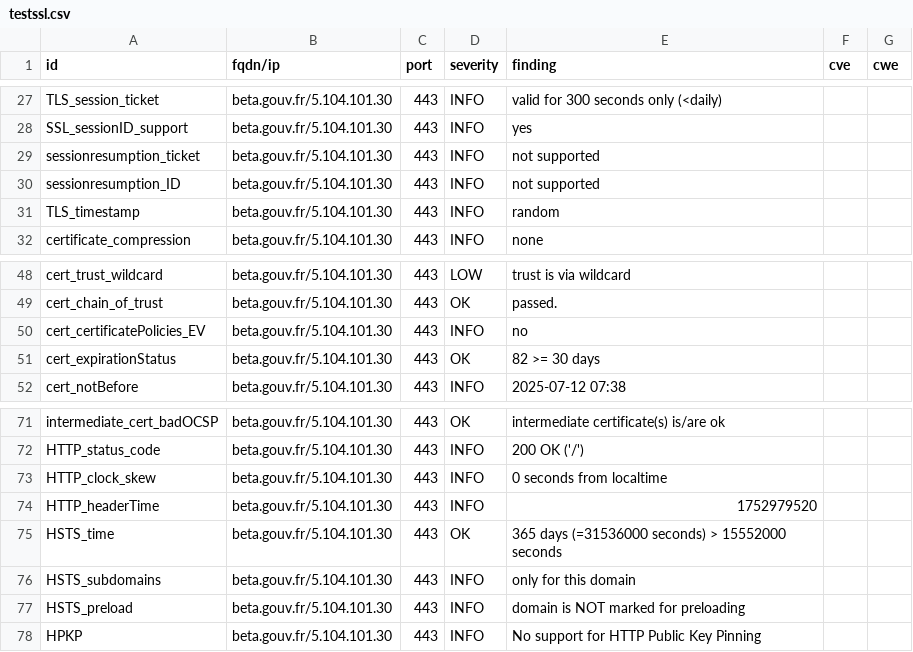
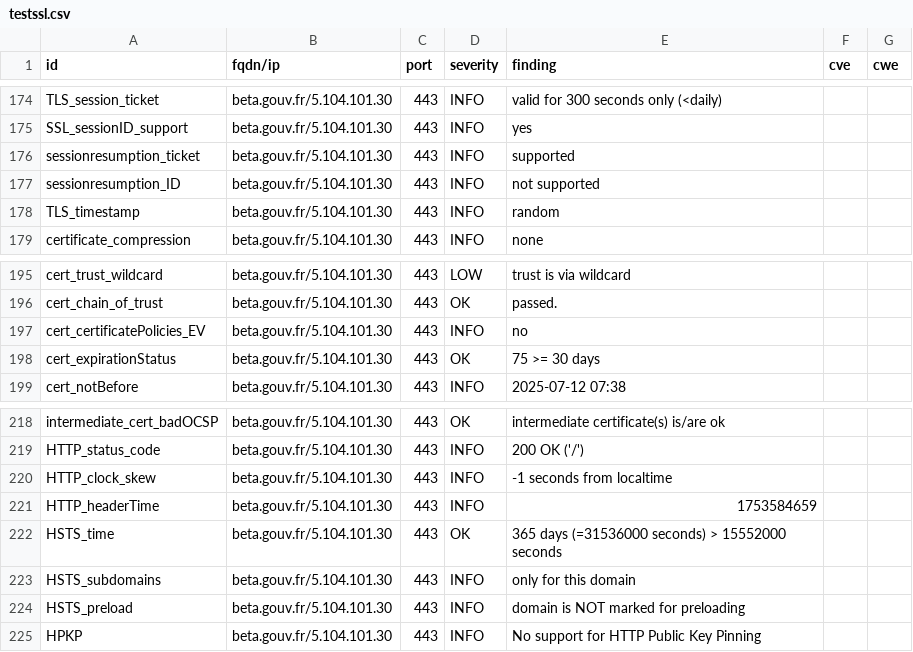
Before and after one commit to incubateur-agriculture/dashlord, a CSV file: results/aHR0cHM6Ly9iZXRhLmdvdXYuZnIvc3RhcnR1cHMvc2V2ZXMuaHRtbA==/testssl.csv, drawn as a sheet; only a part is shown, gaps mark what is left out; the diff covers the shown part only.

```diff
--- a/results/aHR0cHM6Ly9iZXRhLmdvdXYuZnIvc3RhcnR1cHMvc2V2ZXMuaHRtbA==/testssl.csv
+++ b/results/aHR0cHM6Ly9iZXRhLmdvdXYuZnIvc3RhcnR1cHMvc2V2ZXMuaHRtbA==/testssl.csv
@@ -28,3 +175,3 @@
 "SSL_sessionID_support","beta.gouv.fr/5.104.101.30","443","INFO","yes","",""
-"sessionresumption_ticket","beta.gouv.fr/5.104.101.30","443","INFO","not supported","",""
+"sessionresumption_ticket","beta.gouv.fr/5.104.101.30","443","INFO","supported","",""
 "sessionresumption_ID","beta.gouv.fr/5.104.101.30","443","INFO","not supported","",""
@@ -50,3 +197,3 @@
 "cert_certificatePolicies_EV","beta.gouv.fr/5.104.101.30","443","INFO","no","",""
-"cert_expirationStatus","beta.gouv.fr/5.104.101.30","443","OK","82 >= 30 days","",""
+"cert_expirationStatus","beta.gouv.fr/5.104.101.30","443","OK","75 >= 30 days","",""
 "cert_notBefore","beta.gouv.fr/5.104.101.30","443","INFO","2025-07-12 07:38","",""
@@ -72,4 +219,4 @@
 "HTTP_status_code","beta.gouv.fr/5.104.101.30","443","INFO","200 OK ('/')","",""
-"HTTP_clock_skew","beta.gouv.fr/5.104.101.30","443","INFO","0 seconds from localtime","",""
-"HTTP_headerTime","beta.gouv.fr/5.104.101.30","443","INFO","1752979520","",""
+"HTTP_clock_skew","beta.gouv.fr/5.104.101.30","443","INFO","-1 seconds from localtime","",""
+"HTTP_headerTime","beta.gouv.fr/5.104.101.30","443","INFO","1753584659","",""
 "HSTS_time","beta.gouv.fr/5.104.101.30","443","OK","365 days (=31536000 seconds) > 15552000 seconds","",""
```
Also changed, not shown: 3 added rows, 3 removed rows and 144 moved rows elsewhere in this file, 14 other files.
